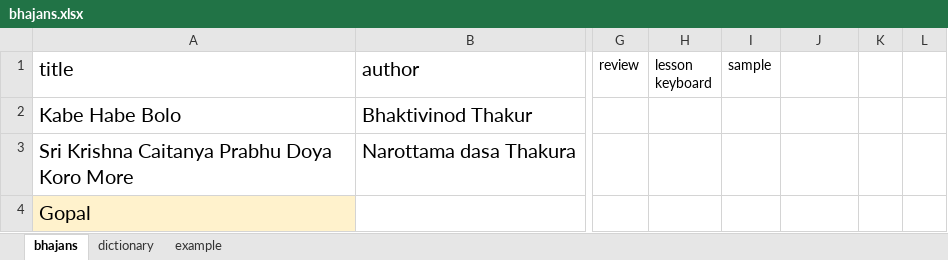
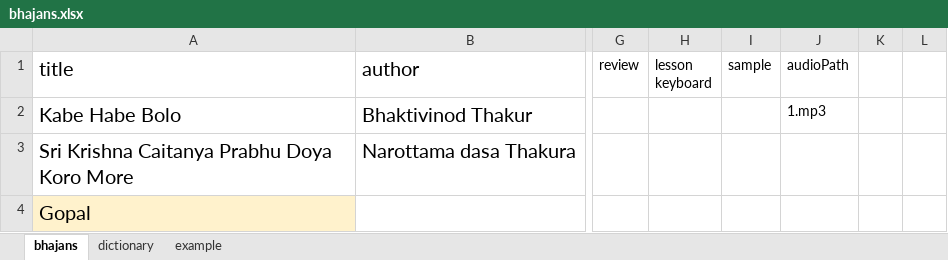
Before and after one commit to shiny-coding/bhajan-server, an Excel workbook: web/bhajans.xlsx, sheet bhajans, drawn as a sheet; only a part is shown, gaps mark what is left out; values as stored, in another font and other column widths than the file's, no borders; the diff names each change by its address in the sheet, - before the commit and + after, or states it on an @@ line.

```diff
--- a/web/bhajans.xlsx (sheet bhajans)
+++ b/web/bhajans.xlsx (sheet bhajans)
-J1: (empty)
+J1: audioPath
-J2 (audioPath): (empty)
+J2 (audioPath): 1.mp3
```
Also changed, not shown: 6 other files.
